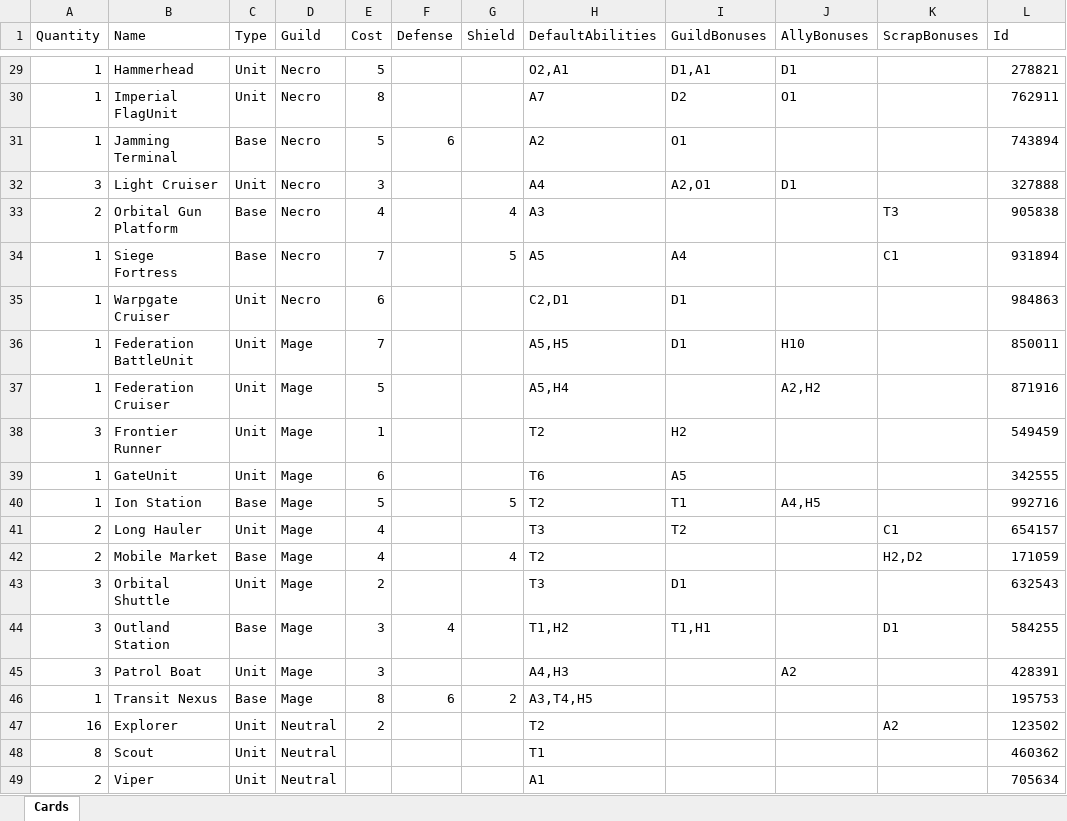
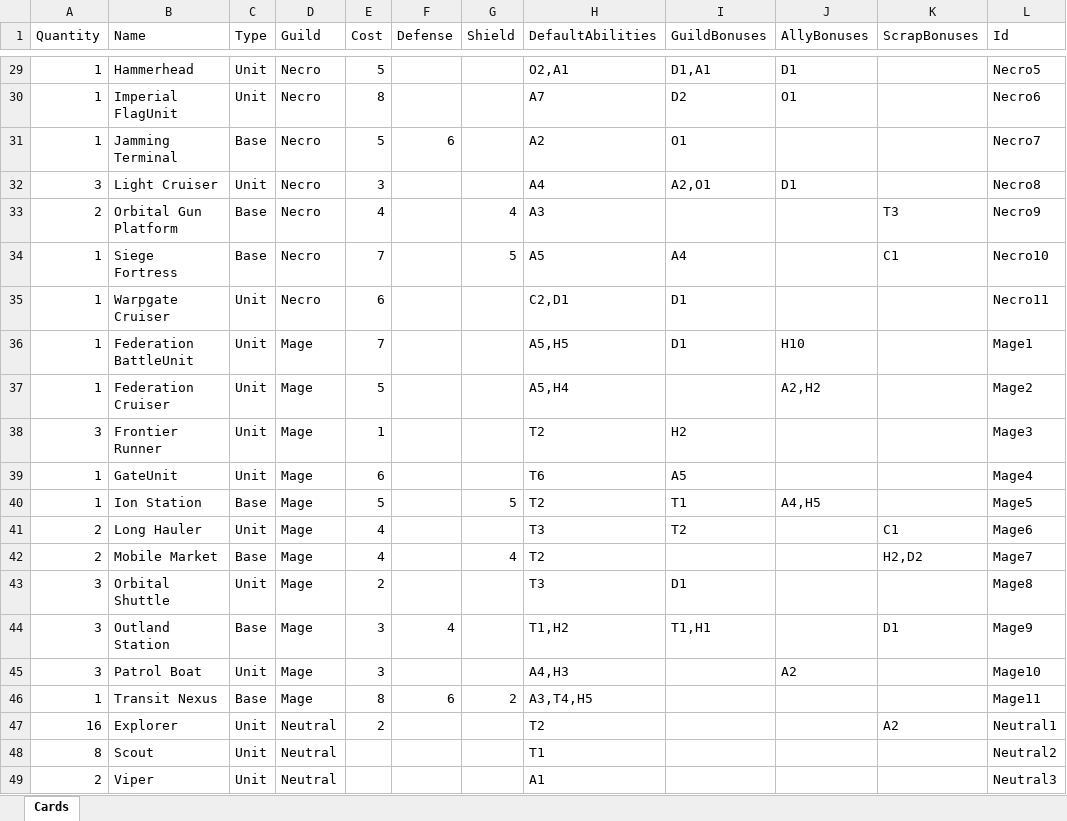
Before and after one commit to creepyLANguy/MechsAndMagesPrototype, an Excel workbook: Cards.xlsx, sheet Cards, drawn as a sheet; only a part is shown, gaps mark what is left out; values as stored, in another font and other column widths than the file's, no borders; table styles not drawn; the diff covers the shown part only; the diff names each change by its address in the sheet, - before the commit and + after, or states it on an @@ line.

```diff
--- a/Cards.xlsx (sheet Cards)
+++ b/Cards.xlsx (sheet Cards)
-L29 (Id): 278821
+L29 (Id): Necro5
-L30 (Id): 762911
+L30 (Id): Necro6
-L31 (Id): 743894
+L31 (Id): Necro7
-L32 (Id): 327888
+L32 (Id): Necro8
-L33 (Id): 905838
+L33 (Id): Necro9
-L34 (Id): 931894
+L34 (Id): Necro10
-L35 (Id): 984863
+L35 (Id): Necro11
-L36 (Id): 850011
+L36 (Id): Mage1
-L37 (Id): 871916
+L37 (Id): Mage2
-L38 (Id): 549459
+L38 (Id): Mage3
-L39 (Id): 342555
+L39 (Id): Mage4
-L40 (Id): 992716
+L40 (Id): Mage5
-L41 (Id): 654157
+L41 (Id): Mage6
-L42 (Id): 171059
+L42 (Id): Mage7
-L43 (Id): 632543
+L43 (Id): Mage8
-L44 (Id): 584255
+L44 (Id): Mage9
-L45 (Id): 428391
+L45 (Id): Mage10
-L46 (Id): 195753
+L46 (Id): Mage11
-L47 (Id): 123502
+L47 (Id): Neutral1
-L48 (Id): 460362
+L48 (Id): Neutral2
-L49 (Id): 705634
+L49 (Id): Neutral3
```
Also changed, not shown: 27 edited cells elsewhere in this sheet, 7 other files.
